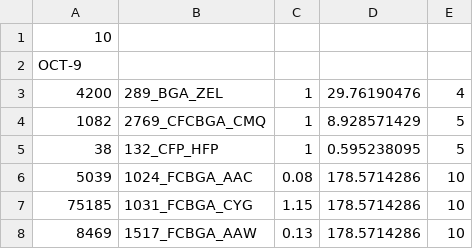
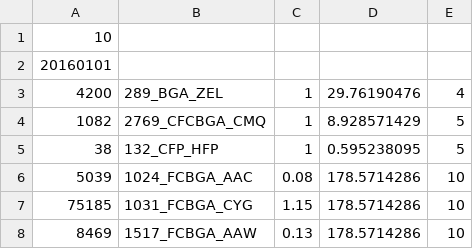
Before and after one commit to jonasespelita/scsgo, a CSV file: sample data/100916-PHI.csv, drawn as a sheet; only a part is shown.

```diff
--- a/sample data/100916-PHI.csv
+++ b/sample data/100916-PHI.csv
@@ -1,3 +1,3 @@
 10
-OCT-9
+20160101
 4200,289_BGA_ZEL,1,29.76190476,4
```
Also changed, not shown: sample data/100916-PHI-eqx5.csv, sample data/material_level.csv, 10 other files.
